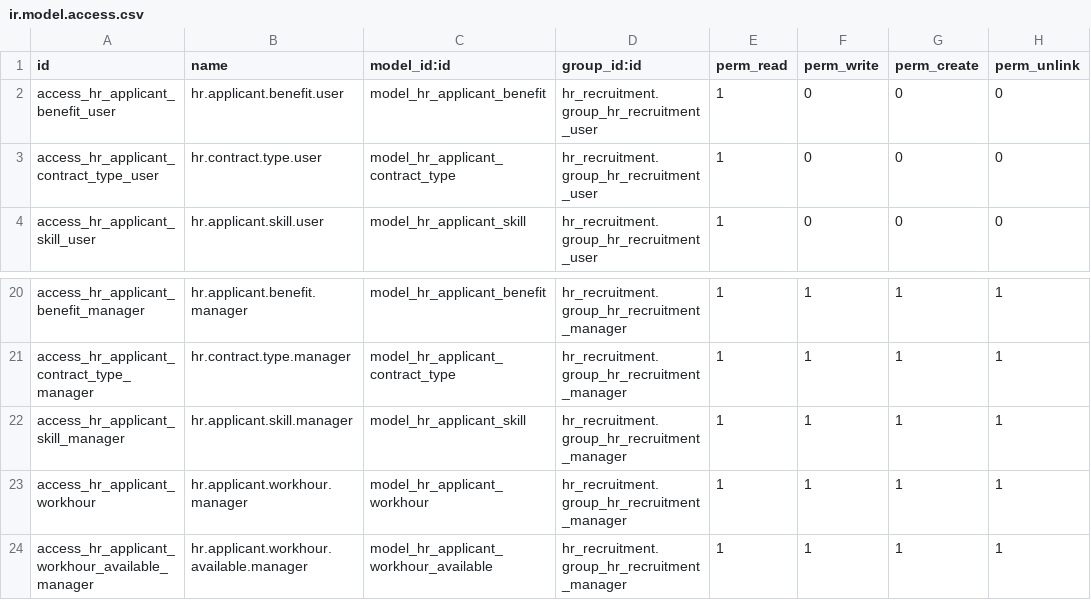
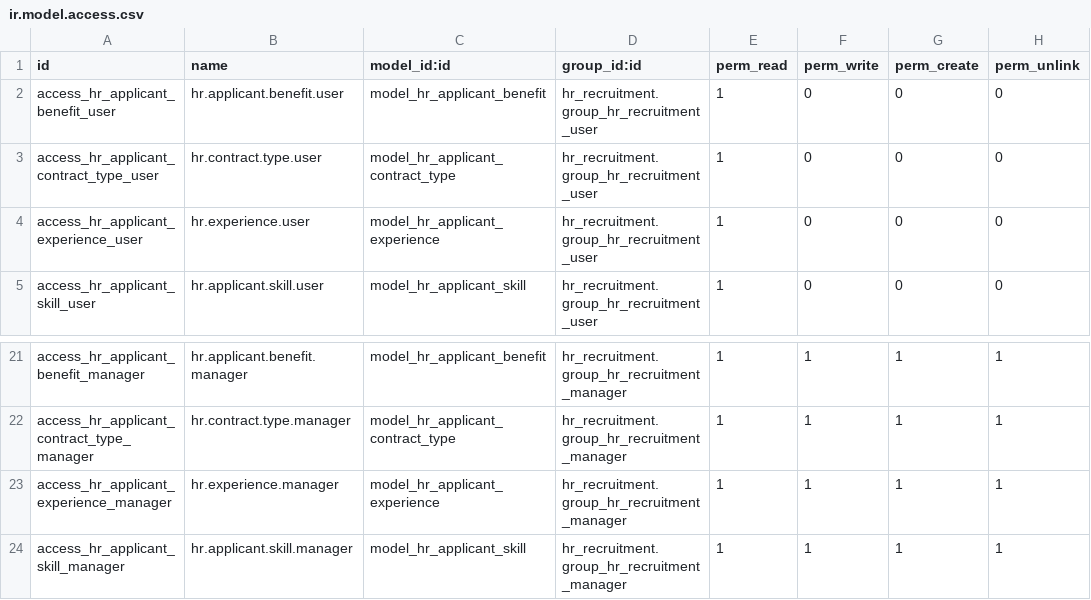
Before and after one commit to Adminela/Flatchr, a CSV file: ela_hr/security/ir.model.access.csv, drawn as a sheet; only a part is shown, gaps mark what is left out; the shorter side is filled out with more unchanged rows.

```diff
--- a/ela_hr/security/ir.model.access.csv
+++ b/ela_hr/security/ir.model.access.csv
@@ -3,2 +3,3 @@ access_hr_applicant_benefit_user,hr.applicant.benefit.user,model_hr_applicant_be
 access_hr_applicant_contract_type_user,hr.contract.type.user,model_hr_applicant_contract_type,hr_recruitment.group_hr_recruitment_user,1,0,0,0
+access_hr_applicant_experience_user,hr.experience.user,model_hr_applicant_experience,hr_recruitment.group_hr_recruitment_user,1,0,0,0
 access_hr_applicant_skill_user,hr.applicant.skill.user,model_hr_applicant_skill,hr_recruitment.group_hr_recruitment_user,1,0,0,0
@@ -21,2 +22,3 @@ access_hr_applicant_benefit_manager,hr.applicant.benefit.manager,model_hr_applic
 access_hr_applicant_contract_type_manager,hr.contract.type.manager,model_hr_applicant_contract_type,hr_recruitment.group_hr_recruitment_manager,1,1,1,1
+access_hr_applicant_experience_manager,hr.experience.manager,model_hr_applicant_experience,hr_recruitment.group_hr_recruitment_manager,1,1,1,1
 access_hr_applicant_skill_manager,hr.applicant.skill.manager,model_hr_applicant_skill,hr_recruitment.group_hr_recruitment_manager,1,1,1,1
```
Also changed, not shown: 17 other files.
